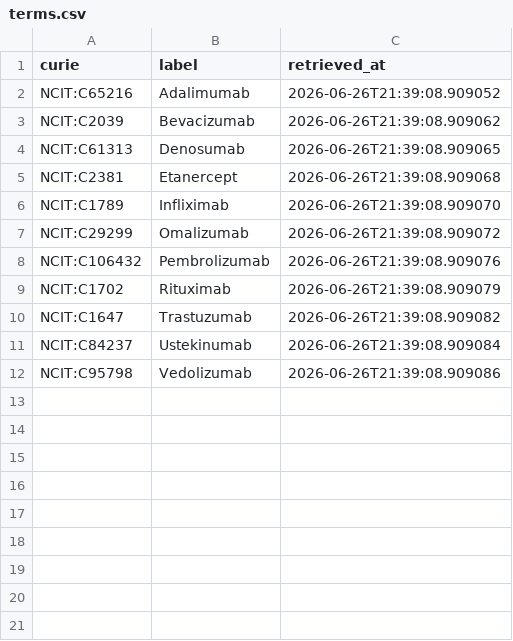
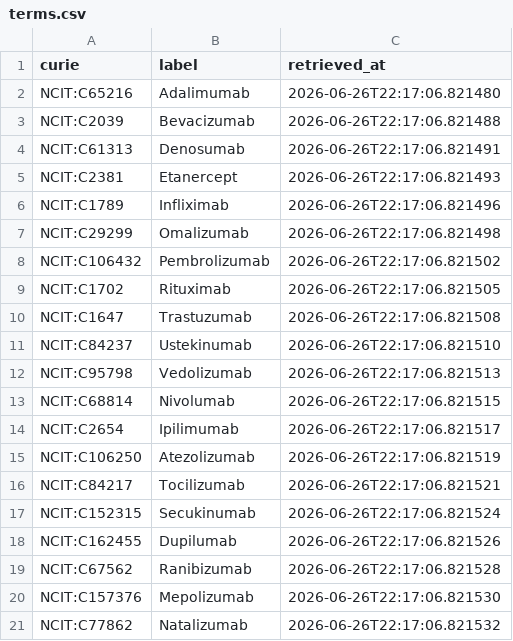
Before and after one commit to kevinschaper/fda-biologics-experiment, a CSV file: cache/ncit/terms.csv, drawn as a sheet.

```diff
--- a/cache/ncit/terms.csv
+++ b/cache/ncit/terms.csv
@@ -1,12 +1,21 @@
 curie,label,retrieved_at
-NCIT:C65216,Adalimumab,2026-06-26T21:39:08.909052
-NCIT:C2039,Bevacizumab,2026-06-26T21:39:08.909062
-NCIT:C61313,Denosumab,2026-06-26T21:39:08.909065
-NCIT:C2381,Etanercept,2026-06-26T21:39:08.909068
-NCIT:C1789,Infliximab,2026-06-26T21:39:08.909070
-NCIT:C29299,Omalizumab,2026-06-26T21:39:08.909072
-NCIT:C106432,Pembrolizumab,2026-06-26T21:39:08.909076
-NCIT:C1702,Rituximab,2026-06-26T21:39:08.909079
-NCIT:C1647,Trastuzumab,2026-06-26T21:39:08.909082
-NCIT:C84237,Ustekinumab,2026-06-26T21:39:08.909084
-NCIT:C95798,Vedolizumab,2026-06-26T21:39:08.909086
+NCIT:C65216,Adalimumab,2026-06-26T22:17:06.821480
+NCIT:C2039,Bevacizumab,2026-06-26T22:17:06.821488
+NCIT:C61313,Denosumab,2026-06-26T22:17:06.821491
+NCIT:C2381,Etanercept,2026-06-26T22:17:06.821493
+NCIT:C1789,Infliximab,2026-06-26T22:17:06.821496
+NCIT:C29299,Omalizumab,2026-06-26T22:17:06.821498
+NCIT:C106432,Pembrolizumab,2026-06-26T22:17:06.821502
+NCIT:C1702,Rituximab,2026-06-26T22:17:06.821505
+NCIT:C1647,Trastuzumab,2026-06-26T22:17:06.821508
+NCIT:C84237,Ustekinumab,2026-06-26T22:17:06.821510
+NCIT:C95798,Vedolizumab,2026-06-26T22:17:06.821513
+NCIT:C68814,Nivolumab,2026-06-26T22:17:06.821515
+NCIT:C2654,Ipilimumab,2026-06-26T22:17:06.821517
+NCIT:C106250,Atezolizumab,2026-06-26T22:17:06.821519
+NCIT:C84217,Tocilizumab,2026-06-26T22:17:06.821521
+NCIT:C152315,Secukinumab,2026-06-26T22:17:06.821524
+NCIT:C162455,Dupilumab,2026-06-26T22:17:06.821526
+NCIT:C67562,Ranibizumab,2026-06-26T22:17:06.821528
+NCIT:C157376,Mepolizumab,2026-06-26T22:17:06.821530
+NCIT:C77862,Natalizumab,2026-06-26T22:17:06.821532
```
Also changed, not shown: cache/enums/diseaseterm_cb9fbc86f8a3.csv, cache/mondo/terms.csv, 31 other files.
